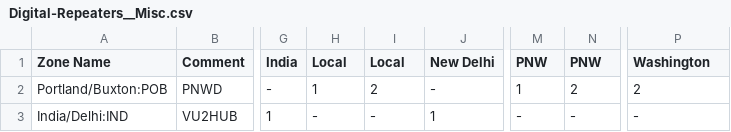
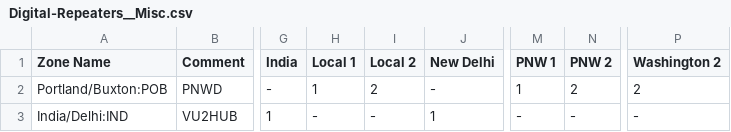
Before and after one commit to hillsboro/example-codeplug, a CSV file: input/default/k7abd/Digital-Repeaters__Misc.csv, drawn as a sheet; only a part is shown, gaps mark what is left out; the diff names each change by its address in the sheet, - before the commit and + after, or states it on an @@ line.

```diff
--- a/input/default/k7abd/Digital-Repeaters__Misc.csv
+++ b/input/default/k7abd/Digital-Repeaters__Misc.csv
-H1: Local
+H1: Local 1
-I1: Local
+I1: Local 2
-M1: PNW
+M1: PNW 1
-N1: PNW
+N1: PNW 2
-P1: Washington
+P1: Washington 2
```
Also changed, not shown: input/default/k7abd/Digital-Repeaters__Hotspot.csv, input/default/k7abd/Talkgroups__Hotspot.csv, 1 other file.
